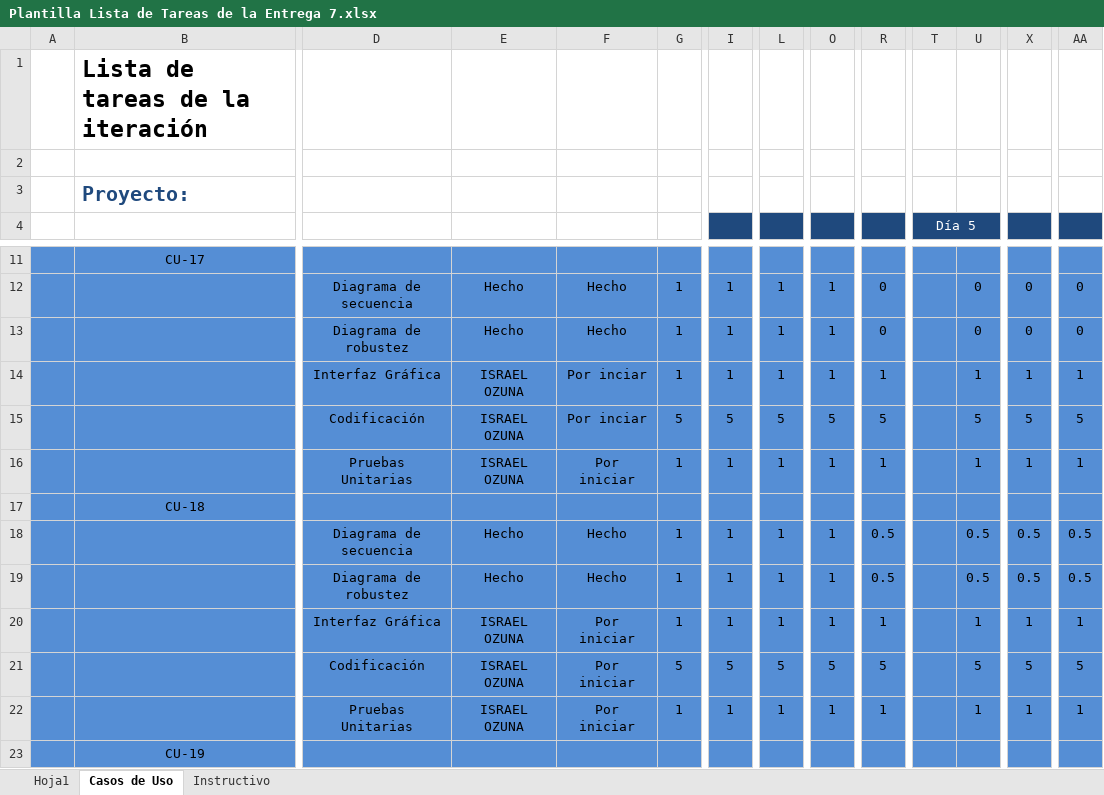
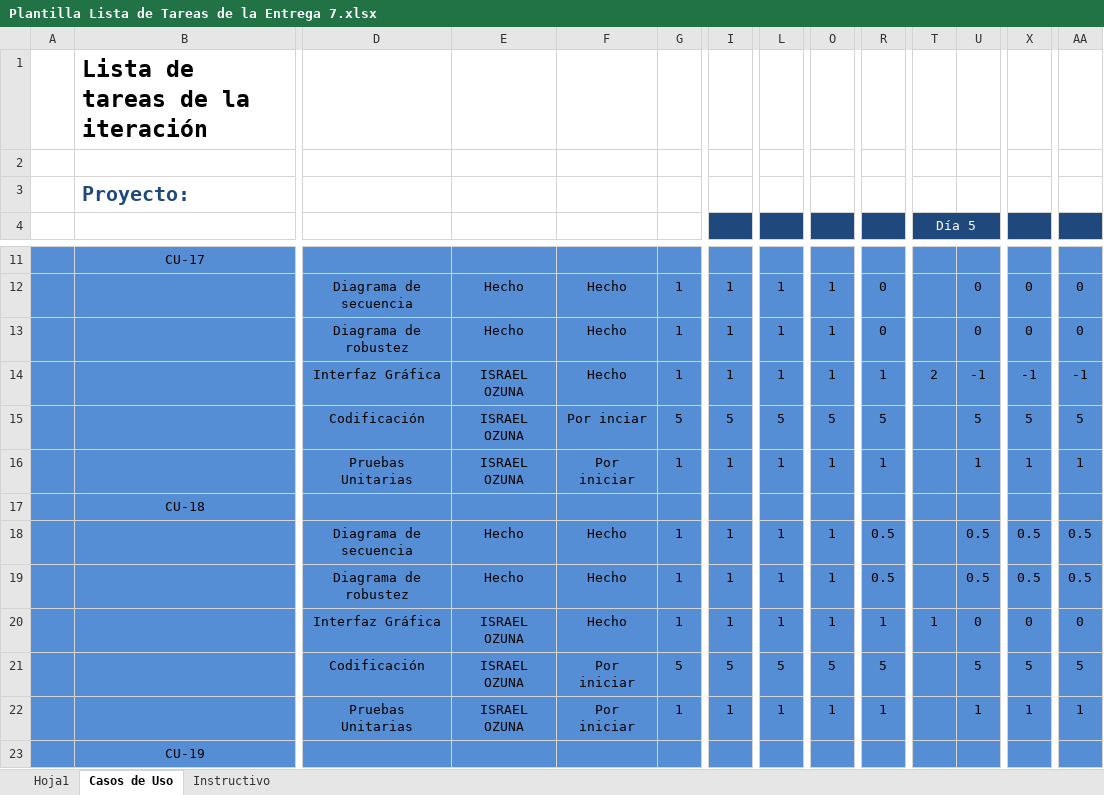
Before and after one commit to IsraelOzuna/Proyecto-de-tutorias-LIS, an Excel workbook: Plantillas/Entrega 7/Plantilla Lista de Tareas de la Entrega 7.xlsx, sheet Casos de Uso, drawn as a sheet; only a part is shown, gaps mark what is left out; values as stored, in another font and other column widths than the file's, no borders; removed rows and columns are numbered as before the commit, all else as after; rows hold the shown columns only; the diff names each change by its address in the sheet, - before the commit and + after, or states it on an @@ line.

Commit message:
Creación de interfaces gráficas

```diff
--- a/Plantillas/Entrega 7/Plantilla Lista de Tareas de la Entrega 7.xlsx (sheet Casos de Uso)
+++ b/Plantillas/Entrega 7/Plantilla Lista de Tareas de la Entrega 7.xlsx (sheet Casos de Uso)
-row 14:  |  | Interfaz Gráfica | ISRAEL OZUNA | Por inciar | 1 | 1 | 1 | 1 | 1 |  | 1 | 1 | 1
+row 14:  |  | Interfaz Gráfica | ISRAEL OZUNA | Hecho | 1 | 1 | 1 | 1 | 1 | 2 | -1 | -1 | -1
-row 20:  |  | Interfaz Gráfica | ISRAEL OZUNA | Por iniciar | 1 | 1 | 1 | 1 | 1 |  | 1 | 1 | 1
+row 20:  |  | Interfaz Gráfica | ISRAEL OZUNA | Hecho | 1 | 1 | 1 | 1 | 1 | 1 | 0 | 0 | 0
```
Also changed, not shown: Plantillas/Entrega 7/Plantilla de Casos de Uso .xlsx, 30 other files.
